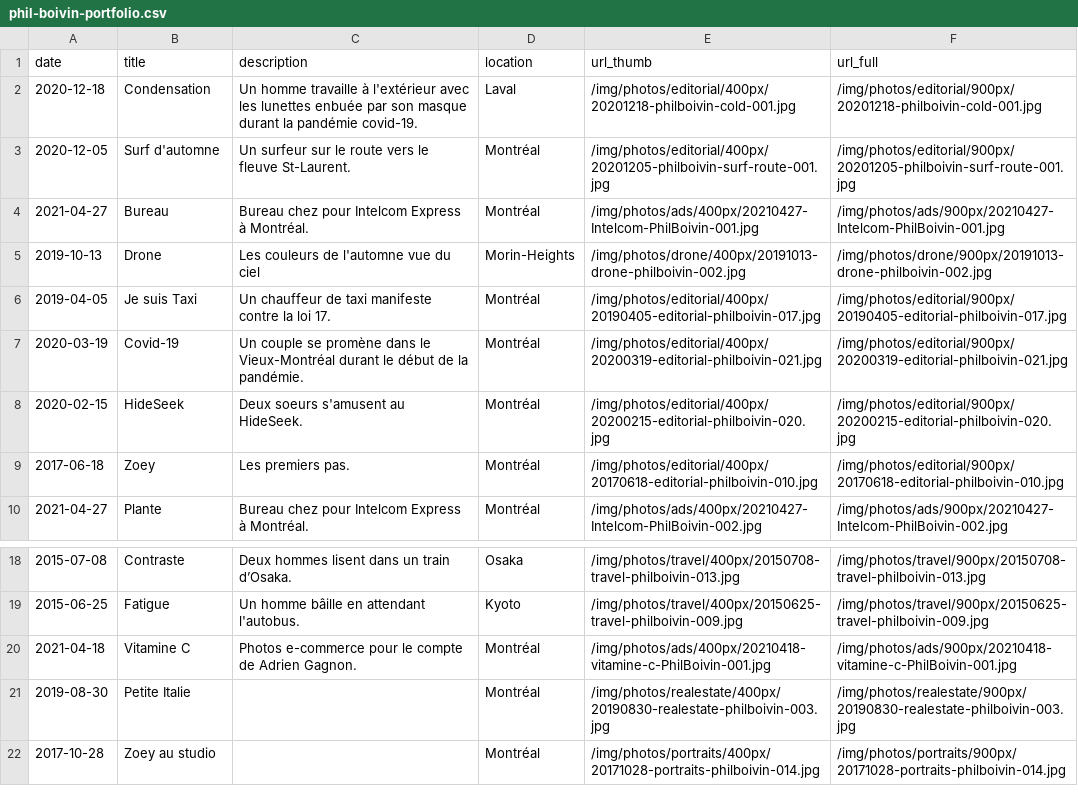
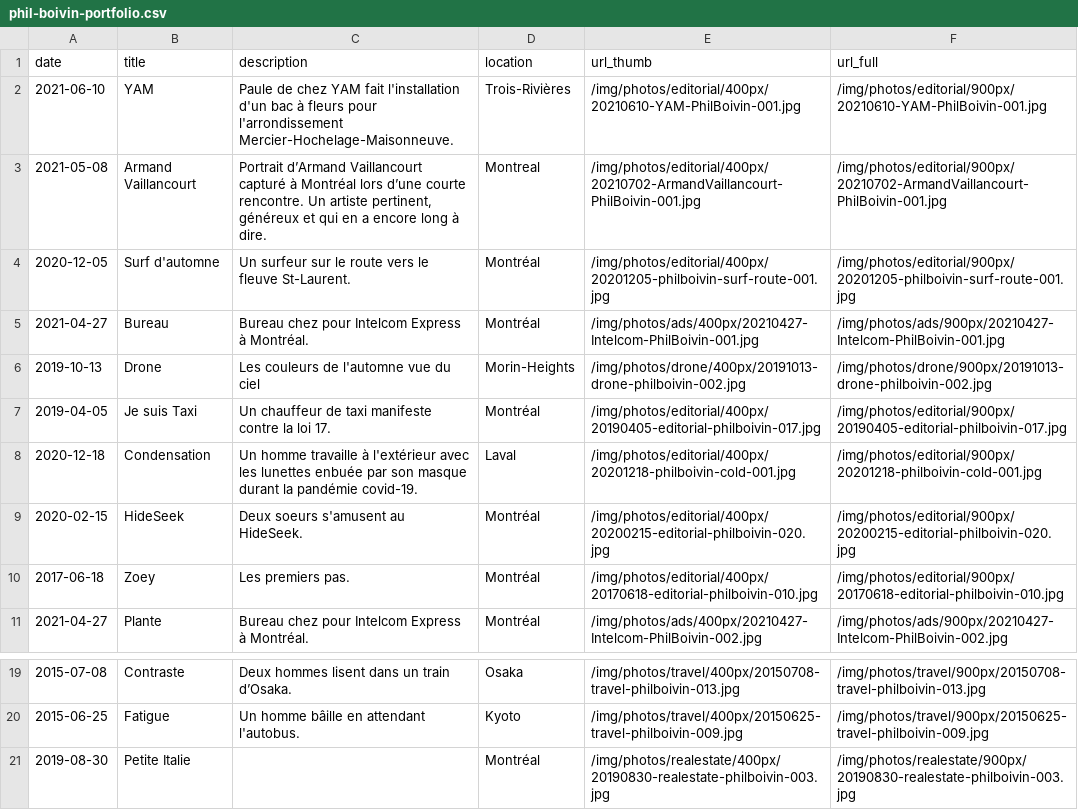
Before and after one commit to philboiv1n/website, a CSV file: csv/phil-boivin-portfolio.csv, drawn as a sheet; only a part is shown, gaps mark what is left out; the shorter side is filled out with more unchanged rows.

```diff
--- a/csv/phil-boivin-portfolio.csv
+++ b/csv/phil-boivin-portfolio.csv
@@ -1,3 +1,4 @@
 date,title,description,location,url_thumb,url_full
-2020-12-18,Condensation,Un homme travaille à l'extérieur avec les lunettes enbuée par son masque durant la pandémie covid-19.,Laval,/img/photos/editorial/400px/20201218-philboivin-cold-001.jpg,/img/photos/editorial/900px/20201218-philboivin-cold-001.jpg
+2021-06-10,YAM,Paule de chez YAM fait l'installation d'un bac à fleurs pour l'arrondissement Mercier-Hochelage-Maisonneuve.,Trois-Rivières,/img/photos/editorial/400px/20210610-YAM-PhilBoivin-001.jpg,/img/photos/editorial/900px/20210610-YAM-PhilBoivin-001.jpg
+2021-05-08,Armand Vaillancourt,"Portrait d’Armand Vaillancourt capturé à Montréal lors d’une courte rencontre. Un artiste pertinent, généreux et qui en a encore long à dire.",Montreal,/img/photos/editorial/400px/20210702-ArmandVaillancourt-PhilBoivin-001.jpg,/img/photos/editorial/900px/20210702-ArmandVaillancourt-PhilBoivin-001.jpg
 2020-12-05,Surf d'automne,Un surfeur sur le route vers le fleuve St-Laurent.,Montréal,/img/photos/editorial/400px/20201205-philboivin-surf-route-001.jpg,/img/photos/editorial/900px/20201205-philboivin-surf-route-001.jpg
@@ -6,3 +7,3 @@ date,title,description,location,url_thumb,url_full
 2019-04-05,Je suis Taxi,Un chauffeur de taxi manifeste contre la loi 17.,Montréal,/img/photos/editorial/400px/20190405-editorial-philboivin-017.jpg,/img/photos/editorial/900px/20190405-editorial-philboivin-017.jpg
-2020-03-19,Covid-19,Un couple se promène dans le Vieux-Montréal durant le début de la pandémie. ,Montréal,/img/photos/editorial/400px/20200319-editorial-philboivin-021.jpg,/img/photos/editorial/900px/20200319-editorial-philboivin-021.jpg
+2020-12-18,Condensation,Un homme travaille à l'extérieur avec les lunettes enbuée par son masque durant la pandémie covid-19.,Laval,/img/photos/editorial/400px/20201218-philboivin-cold-001.jpg,/img/photos/editorial/900px/20201218-philboivin-cold-001.jpg
 2020-02-15,HideSeek,Deux soeurs s'amusent au HideSeek.,Montréal,/img/photos/editorial/400px/20200215-editorial-philboivin-020.jpg,/img/photos/editorial/900px/20200215-editorial-philboivin-020.jpg
@@ -19,3 +20,2 @@ date,title,description,location,url_thumb,url_full
 2015-06-25,Fatigue,Un homme bâille en attendant l'autobus.,Kyoto,/img/photos/travel/400px/20150625-travel-philboivin-009.jpg,/img/photos/travel/900px/20150625-travel-philboivin-009.jpg
-2021-04-18,Vitamine C,Photos e-commerce pour le compte de Adrien Gagnon.,Montréal,/img/photos/ads/400px/20210418-vitamine-c-PhilBoivin-001.jpg,/img/photos/ads/900px/20210418-vitamine-c-PhilBoivin-001.jpg
 2019-08-30,Petite Italie,,Montréal,/img/photos/realestate/400px/20190830-realestate-philboivin-003.jpg,/img/photos/realestate/900px/20190830-realestate-philboivin-003.jpg
```
Also changed, not shown: csv/phil-boivin-editorial.csv, 8 other files.
